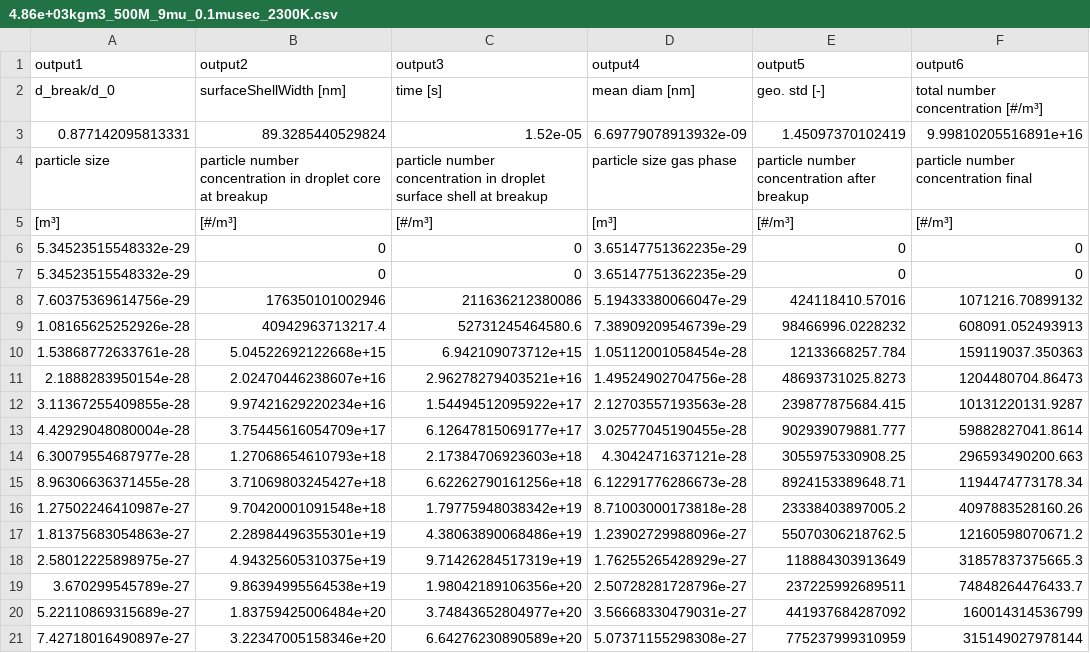
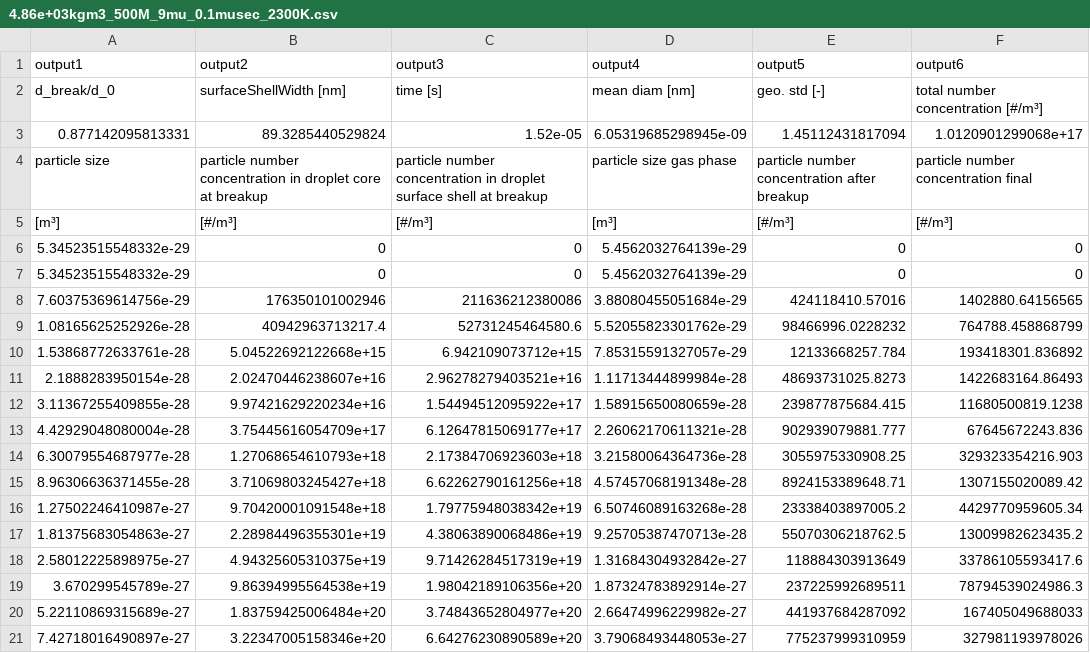
Before and after one commit to Ivan-Skenderovic/Particle-Droplet-PBS, a CSV file: results/4.86e+03kgm3_500M_9mu_0.1musec_2300K.csv, drawn as a sheet; only a part is shown; the diff covers the shown part only.

```diff
--- a/results/4.86e+03kgm3_500M_9mu_0.1musec_2300K.csv
+++ b/results/4.86e+03kgm3_500M_9mu_0.1musec_2300K.csv
@@ -2,20 +2,20 @@ output1,output2,output3,output4,output5,output6
 d_break/d_0,surfaceShellWidth [nm],time [s],mean diam [nm],geo. std [-],total number concentration [#/m³]
-0.877142095813331,89.3285440529824,1.52e-05,6.69779078913932e-09,1.45097370102419,9.99810205516891e+16
+0.877142095813331,89.3285440529824,1.52e-05,6.05319685298945e-09,1.45112431817094,1.0120901299068e+17
 particle size,particle number concentration in droplet core at breakup,particle number concentration in droplet surface shell at breakup,particle size gas phase,particle number concentration after breakup,particle number concentration final
 [m³],[#/m³],[#/m³],[m³],[#/m³],[#/m³]
-5.34523515548332e-29,0,0,3.65147751362235e-29,0,0
-5.34523515548332e-29,0,0,3.65147751362235e-29,0,0
-7.60375369614756e-29,176350101002946,211636212380086,5.19433380066047e-29,424118410.57016,1071216.70899132
-1.08165625252926e-28,40942963713217.4,52731245464580.6,7.38909209546739e-29,98466996.0228232,608091.052493913
-1.53868772633761e-28,5.04522692122668e+15,6.942109073712e+15,1.05112001058454e-28,12133668257.784,159119037.350363
-2.1888283950154e-28,2.02470446238607e+16,2.96278279403521e+16,1.49524902704756e-28,48693731025.8273,1204480704.86473
-3.11367255409855e-28,9.97421629220234e+16,1.54494512095922e+17,2.12703557193563e-28,239877875684.415,10131220131.9287
-4.42929048080004e-28,3.75445616054709e+17,6.12647815069177e+17,3.02577045190455e-28,902939079881.777,59882827041.8614
-6.30079554687977e-28,1.27068654610793e+18,2.17384706923603e+18,4.3042471637121e-28,3055975330908.25,296593490200.663
-8.96306636371455e-28,3.71069803245427e+18,6.62262790161256e+18,6.12291776286673e-28,8924153389648.71,1194474773178.34
-1.27502246410987e-27,9.70420001091548e+18,1.79775948038342e+19,8.71003000173818e-28,23338403897005.2,4097883528160.26
-1.81375683054863e-27,2.28984496355301e+19,4.38063890068486e+19,1.23902729988096e-27,55070306218762.5,12160598070671.2
-2.58012225898975e-27,4.94325605310375e+19,9.71426284517319e+19,1.76255265428929e-27,118884303913649,31857837375665.3
-3.670299545789e-27,9.86394995564538e+19,1.98042189106356e+20,2.50728281728796e-27,237225992689511,74848264476433.7
-5.22110869315689e-27,1.83759425006484e+20,3.74843652804977e+20,3.56668330479031e-27,441937684287092,160014314536799
-7.42718016490897e-27,3.22347005158346e+20,6.64276230890589e+20,5.07371155298308e-27,775237999310959,315149027978144
+5.34523515548332e-29,0,0,5.4562032764139e-29,0,0
+5.34523515548332e-29,0,0,5.4562032764139e-29,0,0
+7.60375369614756e-29,176350101002946,211636212380086,3.88080455051684e-29,424118410.57016,1402880.64156565
+1.08165625252926e-28,40942963713217.4,52731245464580.6,5.52055823301762e-29,98466996.0228232,764788.458868799
+1.53868772633761e-28,5.04522692122668e+15,6.942109073712e+15,7.85315591327057e-29,12133668257.784,193418301.836892
+2.1888283950154e-28,2.02470446238607e+16,2.96278279403521e+16,1.11713444899984e-28,48693731025.8273,1422683164.86493
+3.11367255409855e-28,9.97421629220234e+16,1.54494512095922e+17,1.58915650080659e-28,239877875684.415,11680500819.1238
+4.42929048080004e-28,3.75445616054709e+17,6.12647815069177e+17,2.26062170611321e-28,902939079881.777,67645672243.836
+6.30079554687977e-28,1.27068654610793e+18,2.17384706923603e+18,3.21580064364736e-28,3055975330908.25,329323354216.903
+8.96306636371455e-28,3.71069803245427e+18,6.62262790161256e+18,4.57457068191348e-28,8924153389648.71,1307155020089.42
+1.27502246410987e-27,9.70420001091548e+18,1.79775948038342e+19,6.50746089163268e-28,23338403897005.2,4429770959605.34
+1.81375683054863e-27,2.28984496355301e+19,4.38063890068486e+19,9.25705387470713e-28,55070306218762.5,13009982623435.2
+2.58012225898975e-27,4.94325605310375e+19,9.71426284517319e+19,1.31684304932842e-27,118884303913649,33786105593417.6
+3.670299545789e-27,9.86394995564538e+19,1.98042189106356e+20,1.87324783892914e-27,237225992689511,78794539024986.3
+5.22110869315689e-27,1.83759425006484e+20,3.74843652804977e+20,2.66474996229982e-27,441937684287092,167405049688033
+7.42718016490897e-27,3.22347005158346e+20,6.64276230890589e+20,3.79068493448053e-27,775237999310959,327981193978026
```
Also changed, not shown: 166 edited cells elsewhere in this file, 3 other files.
